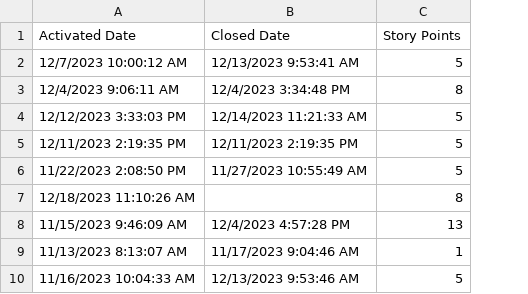
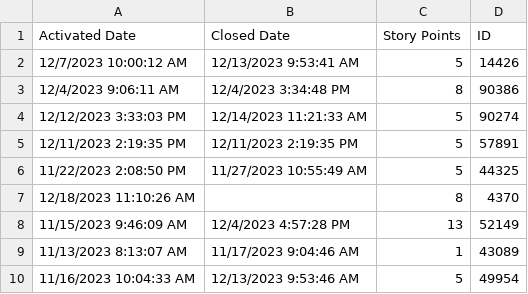
Before and after one commit to LetPeopleWork/FlowMetricsCSV, a CSV file: ExampleFile.csv, drawn as a sheet; only a part is shown; the diff names each change by its address in the sheet, - before the commit and + after, or states it on an @@ line.

Commit message:
Add item title column
- User can configure Item Title Column
- If set, item title will be displayed in scatter plot chart

```diff
--- a/ExampleFile.csv
+++ b/ExampleFile.csv
+column D (ID), rows 2-10: 14426 | 90386 | 90274 | 57891 | 44325 | 4370 | 52149 | 43089 | 49954
```
Also changed, not shown: 5 other files.
